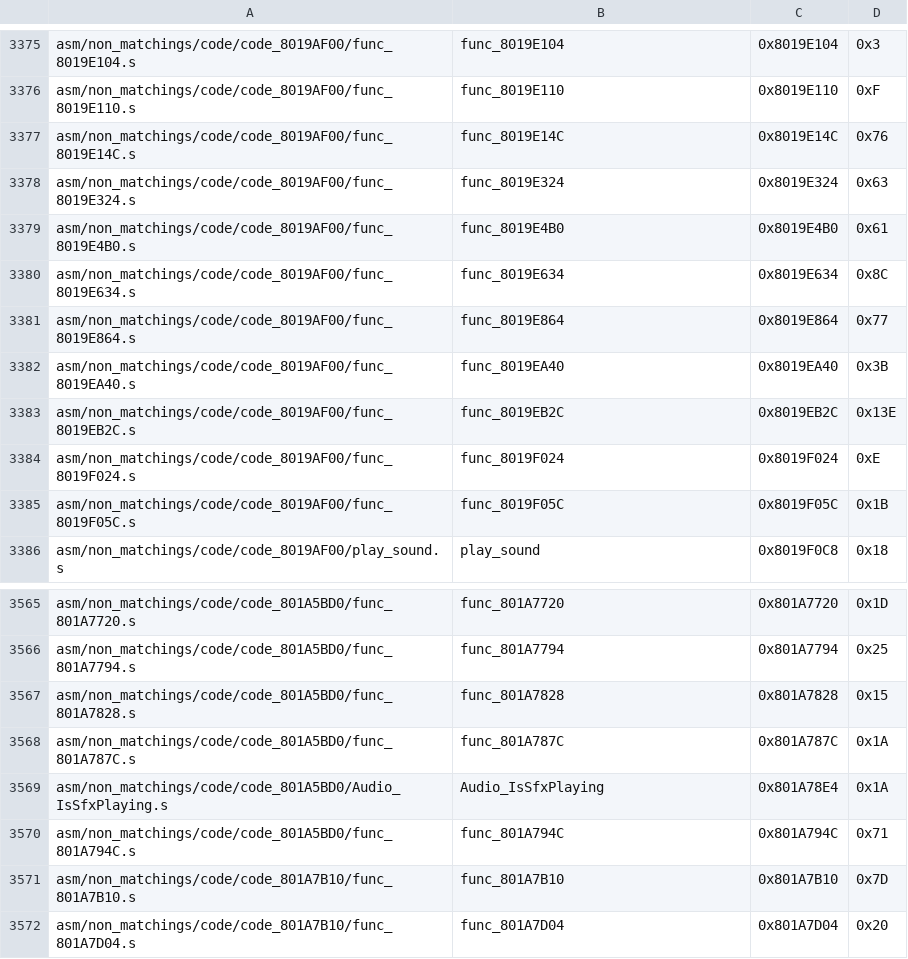
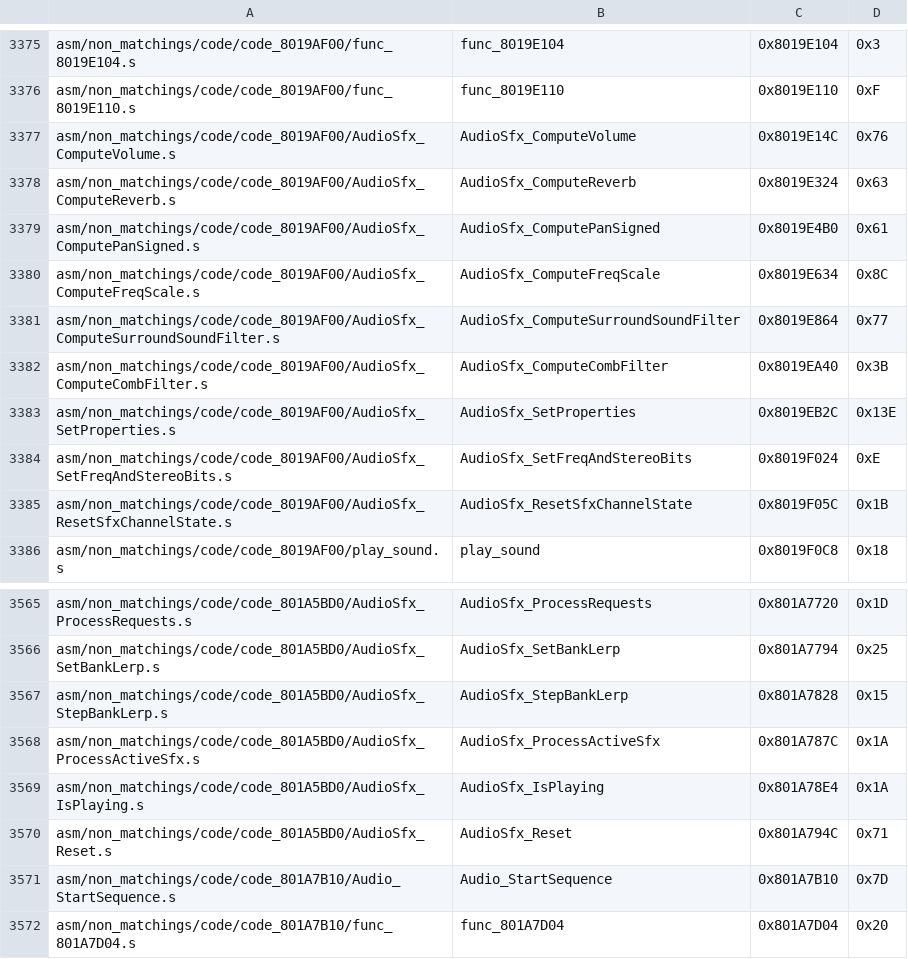
Before and after one commit to swunderly/2ship2harkinian-Android, a CSV file: tools/sizes/code_functions.csv, drawn as a sheet; only a part is shown, gaps mark what is left out; the diff covers the shown part only; the diff names each change by its address in the sheet, - before the commit and + after, or states it on an @@ line.

Commit message:
Audio Sfx (code_801A5BD0 and selected sfx functions in code_8019AF00.c) OK and Documented (#798)
* Rename functions

* code_801A5BD0 OK

* PR 1, improve spacing

* Rename unused struct

* Rename Sfx Variables

* PR Feedback, update names

* Add comment

* cleanup vars

* Fix merge

* Rework documentation, include more functions in sfx system

* PR suggestions

* fix AudioSfx_MuteBanks

* missed enum

* more cleanup

* more suggestions

```diff
--- a/tools/sizes/code_functions.csv
+++ b/tools/sizes/code_functions.csv
-A3377: asm/non_matchings/code/code_8019AF00/func_8019E14C.s
+A3377: asm/non_matchings/code/code_8019AF00/AudioSfx_ComputeVolume.s
-B3377: func_8019E14C
+B3377: AudioSfx_ComputeVolume
-A3378: asm/non_matchings/code/code_8019AF00/func_8019E324.s
+A3378: asm/non_matchings/code/code_8019AF00/AudioSfx_ComputeReverb.s
-B3378: func_8019E324
+B3378: AudioSfx_ComputeReverb
-A3379: asm/non_matchings/code/code_8019AF00/func_8019E4B0.s
+A3379: asm/non_matchings/code/code_8019AF00/AudioSfx_ComputePanSigned.s
-B3379: func_8019E4B0
+B3379: AudioSfx_ComputePanSigned
-A3380: asm/non_matchings/code/code_8019AF00/func_8019E634.s
+A3380: asm/non_matchings/code/code_8019AF00/AudioSfx_ComputeFreqScale.s
-B3380: func_8019E634
+B3380: AudioSfx_ComputeFreqScale
-A3381: asm/non_matchings/code/code_8019AF00/func_8019E864.s
+A3381: asm/non_matchings/code/code_8019AF00/AudioSfx_ComputeSurroundSoundFilter.s
-B3381: func_8019E864
+B3381: AudioSfx_ComputeSurroundSoundFilter
-A3382: asm/non_matchings/code/code_8019AF00/func_8019EA40.s
+A3382: asm/non_matchings/code/code_8019AF00/AudioSfx_ComputeCombFilter.s
-B3382: func_8019EA40
+B3382: AudioSfx_ComputeCombFilter
-A3383: asm/non_matchings/code/code_8019AF00/func_8019EB2C.s
+A3383: asm/non_matchings/code/code_8019AF00/AudioSfx_SetProperties.s
-B3383: func_8019EB2C
+B3383: AudioSfx_SetProperties
-A3384: asm/non_matchings/code/code_8019AF00/func_8019F024.s
+A3384: asm/non_matchings/code/code_8019AF00/AudioSfx_SetFreqAndStereoBits.s
-B3384: func_8019F024
+B3384: AudioSfx_SetFreqAndStereoBits
-A3385: asm/non_matchings/code/code_8019AF00/func_8019F05C.s
+A3385: asm/non_matchings/code/code_8019AF00/AudioSfx_ResetSfxChannelState.s
-B3385: func_8019F05C
+B3385: AudioSfx_ResetSfxChannelState
-A3565: asm/non_matchings/code/code_801A5BD0/func_801A7720.s
+A3565: asm/non_matchings/code/code_801A5BD0/AudioSfx_ProcessRequests.s
-B3565: func_801A7720
+B3565: AudioSfx_ProcessRequests
-A3566: asm/non_matchings/code/code_801A5BD0/func_801A7794.s
+A3566: asm/non_matchings/code/code_801A5BD0/AudioSfx_SetBankLerp.s
-B3566: func_801A7794
+B3566: AudioSfx_SetBankLerp
-A3567: asm/non_matchings/code/code_801A5BD0/func_801A7828.s
+A3567: asm/non_matchings/code/code_801A5BD0/AudioSfx_StepBankLerp.s
-B3567: func_801A7828
+B3567: AudioSfx_StepBankLerp
-A3568: asm/non_matchings/code/code_801A5BD0/func_801A787C.s
+A3568: asm/non_matchings/code/code_801A5BD0/AudioSfx_ProcessActiveSfx.s
-B3568: func_801A787C
+B3568: AudioSfx_ProcessActiveSfx
-A3569: asm/non_matchings/code/code_801A5BD0/Audio_IsSfxPlaying.s
+A3569: asm/non_matchings/code/code_801A5BD0/AudioSfx_IsPlaying.s
-B3569: Audio_IsSfxPlaying
+B3569: AudioSfx_IsPlaying
-A3570: asm/non_matchings/code/code_801A5BD0/func_801A794C.s
+A3570: asm/non_matchings/code/code_801A5BD0/AudioSfx_Reset.s
-B3570: func_801A794C
+B3570: AudioSfx_Reset
-A3571: asm/non_matchings/code/code_801A7B10/func_801A7B10.s
+A3571: asm/non_matchings/code/code_801A7B10/Audio_StartSequence.s
-B3571: func_801A7B10
+B3571: Audio_StartSequence
```
Also changed, not shown: 56 edited cells elsewhere in this file, 46 other files.
